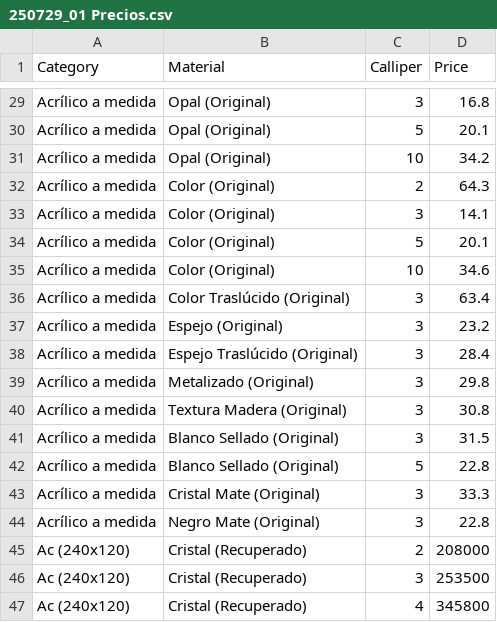
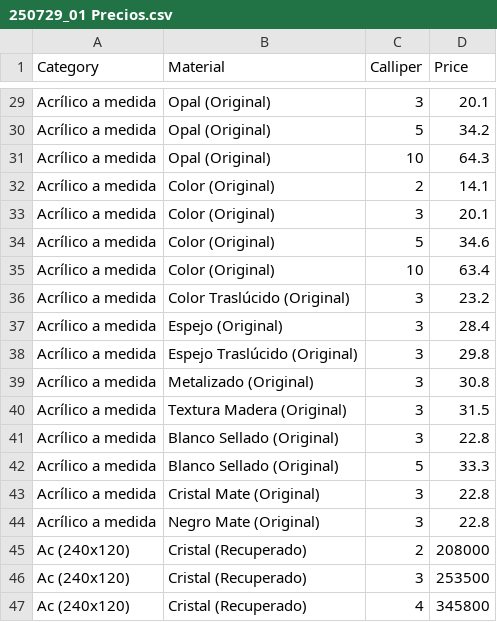
Before and after one commit to Acrylaser/calculator, a CSV file: 250729_01 Precios.csv, drawn as a sheet; only a part is shown, gaps mark what is left out; the diff covers the shown part only; the diff names each change by its address in the sheet, - before the commit and + after, or states it on an @@ line.

```diff
--- a/250729_01 Precios.csv
+++ b/250729_01 Precios.csv
-D29 (Price): 16.8
+D29 (Price): 20.1
-D30 (Price): 20.1
+D30 (Price): 34.2
-D31 (Price): 34.2
+D31 (Price): 64.3
-D32 (Price): 64.3
+D32 (Price): 14.1
-D33 (Price): 14.1
+D33 (Price): 20.1
-D34 (Price): 20.1
+D34 (Price): 34.6
-D35 (Price): 34.6
+D35 (Price): 63.4
-D36 (Price): 63.4
+D36 (Price): 23.2
-D37 (Price): 23.2
+D37 (Price): 28.4
-D38 (Price): 28.4
+D38 (Price): 29.8
-D39 (Price): 29.8
+D39 (Price): 30.8
-D40 (Price): 30.8
+D40 (Price): 31.5
-D41 (Price): 31.5
+D41 (Price): 22.8
-D42 (Price): 22.8
+D42 (Price): 33.3
-D43 (Price): 33.3
+D43 (Price): 22.8
```
Also changed, not shown: 27 edited cells elsewhere in this file, 23 other files.
